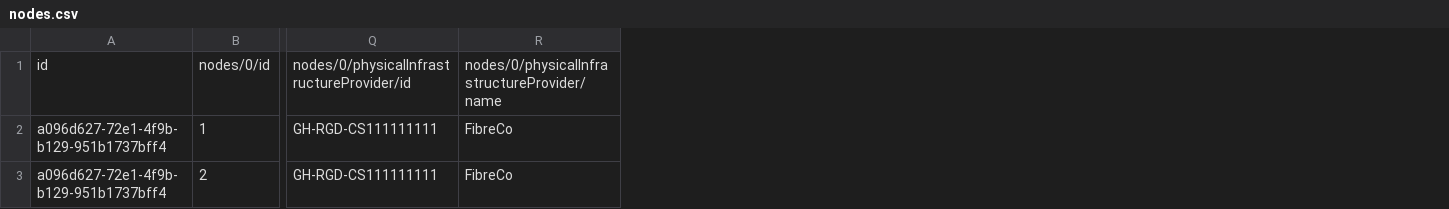
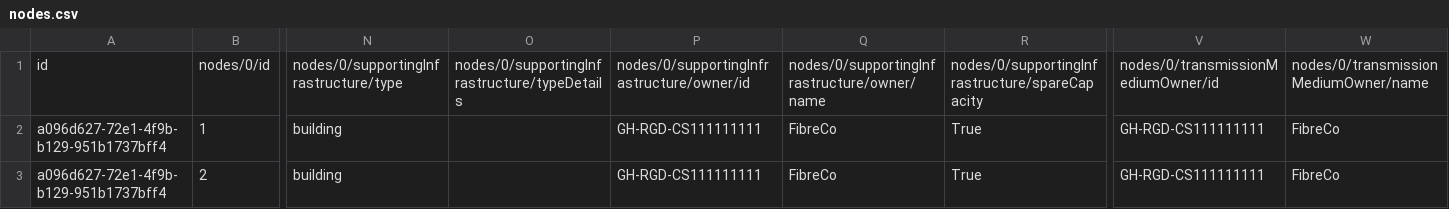
Before and after one commit to Open-Telecoms-Data/open-fibre-data-standard, a CSV file: examples/csv/nodes.csv, drawn as a sheet; only a part is shown, gaps mark what is left out; addresses are those after the commit; the diff names each change by its address in the sheet, - before the commit and + after, or states it on an @@ line.

```diff
--- a/examples/csv/nodes.csv
+++ b/examples/csv/nodes.csv
+column N, rows 1-3: nodes/0/supportingInfrastructure/type | building | building
+column O, row 1: nodes/0/supportingInfrastructure/typeDetails
+column P, rows 1-3: nodes/0/supportingInfrastructure/owner/id | GH-RGD-CS111111111 | GH-RGD-CS111111111
+column Q, rows 1-3: nodes/0/supportingInfrastructure/owner/name | FibreCo | FibreCo
+column R, rows 1-3: nodes/0/supportingInfrastructure/spareCapacity | True | True
-V1: nodes/0/physicalInfrastructureProvider/id
+V1: nodes/0/transmissionMediumOwner/id
-W1: nodes/0/physicalInfrastructureProvider/name
+W1: nodes/0/transmissionMediumOwner/name
```
Also changed, not shown: codelists/open/nodeType.csv, codelists/open/organisationRole.csv, 16 other files.
